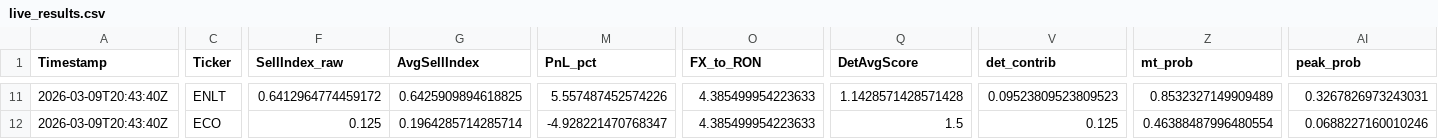
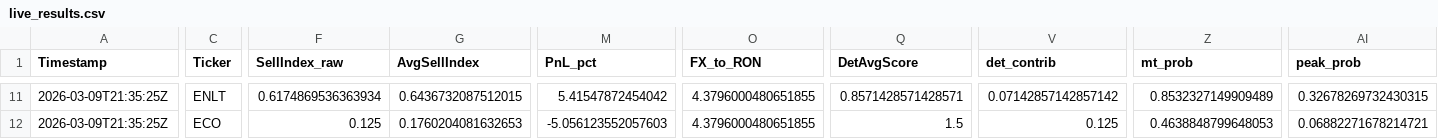
Before and after one commit to andrei1234D/GPT5_SELL, a CSV file: bot/live_results.csv, drawn as a sheet; only a part is shown, gaps mark what is left out; the diff covers the shown part only; the diff names each change by its address in the sheet, - before the commit and + after, or states it on an @@ line.

Commit message:
Auto-update tracker + MT data [2026-03-09 21:35:50 UTC]

```diff
--- a/bot/live_results.csv
+++ b/bot/live_results.csv
-A11:A12 (Timestamp): 2026-03-09T20:43:40Z
+A11:A12 (Timestamp): 2026-03-09T21:35:25Z
-F11 (SellIndex_raw): 0.6412964774459172
+F11 (SellIndex_raw): 0.6174869536363934
-G11 (AvgSellIndex): 0.6425909894618825
+G11 (AvgSellIndex): 0.6436732087512015
-M11 (PnL_pct): 5.557487452574226
+M11 (PnL_pct): 5.41547872454042
-O11:O12 (FX_to_RON): 4.385499954223633
+O11:O12 (FX_to_RON): 4.3796000480651855
-Q11 (DetAvgScore): 1.1428571428571428
+Q11 (DetAvgScore): 0.8571428571428571
-V11 (det_contrib): 0.09523809523809523
+V11 (det_contrib): 0.07142857142857142
-AI11 (peak_prob): 0.3267826973243031
+AI11 (peak_prob): 0.32678269732430315
-G12 (AvgSellIndex): 0.1964285714285714
+G12 (AvgSellIndex): 0.1760204081632653
-M12 (PnL_pct): -4.928221470768347
+M12 (PnL_pct): -5.056123552057603
-Z12 (mt_prob): 0.46388487996480554
+Z12 (mt_prob): 0.4638848799648053
-AI12 (peak_prob): 0.0688227160010246
+AI12 (peak_prob): 0.06882271678214721
```
Also changed, not shown: 74 edited cells elsewhere in this file, bot/LLM_data/input_llm/llm_input_latest.csv, bot/LLM_data/input_llm/llm_predictions.csv, 1 other file.
